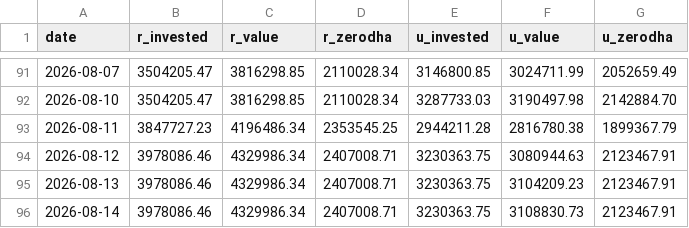
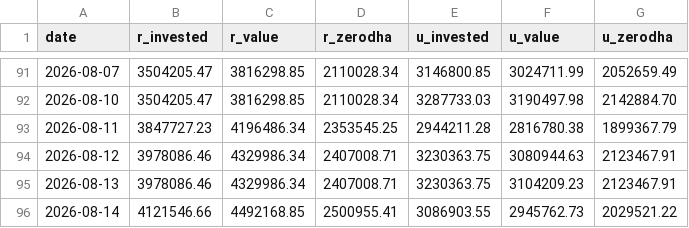
Before and after one commit to himanshu-1608/personal-portfolio, a CSV file: reports/portfolio_timeline.csv, drawn as a sheet; only a part is shown, gaps mark what is left out.

```diff
--- a/reports/portfolio_timeline.csv
+++ b/reports/portfolio_timeline.csv
@@ -95,2 +95,2 @@ date,r_invested,r_value,r_zerodha,u_invested,u_value,u_zerodha
 2026-08-13,3978086.46,4329986.34,2407008.71,3230363.75,3104209.23,2123467.91
-2026-08-14,3978086.46,4329986.34,2407008.71,3230363.75,3108830.73,2123467.91
+2026-08-14,4121546.66,4492168.85,2500955.41,3086903.55,2945762.73,2029521.22
```
Also changed, not shown: reports/mtf_pnl_summary.csv, reports/stock_pnl_summary.csv, 3 other files.
